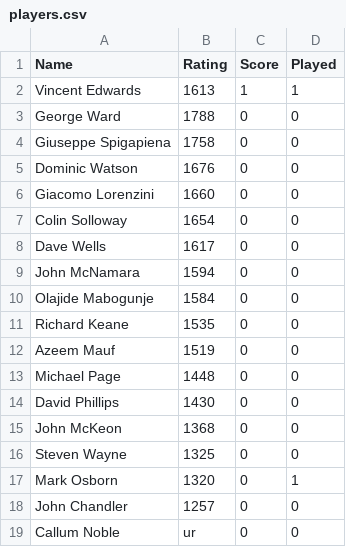
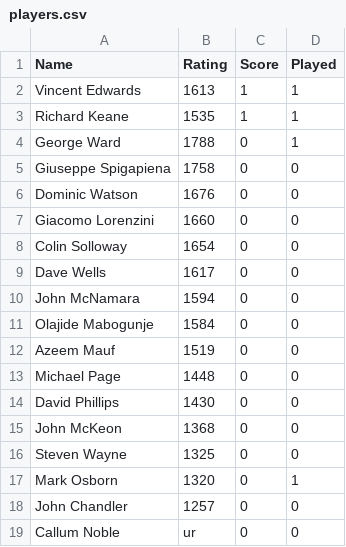
Before and after one commit to MiltonKeynesChessClub/clubwebsite, a CSV file: _data/results/internal/2026/u1800swiss/players.csv, drawn as a sheet.

```diff
--- a/_data/results/internal/2026/u1800swiss/players.csv
+++ b/_data/results/internal/2026/u1800swiss/players.csv
@@ -2,3 +2,4 @@ Name,Rating,Score,Played
 Vincent Edwards,1613,1,1
-George Ward,1788,0,0
+Richard Keane,1535,1,1
+George Ward,1788,0,1
 Giuseppe Spigapiena,1758,0,0
@@ -10,3 +11,2 @@ John McNamara,1594,0,0
 Olajide Mabogunje,1584,0,0
-Richard Keane,1535,0,0
 Azeem Mauf,1519,0,0
```
Also changed, not shown: _data/results/internal/2026/championship/pool1/pairings.csv, _data/results/internal/2026/u1800swiss/pairings.csv, 1 other file.
